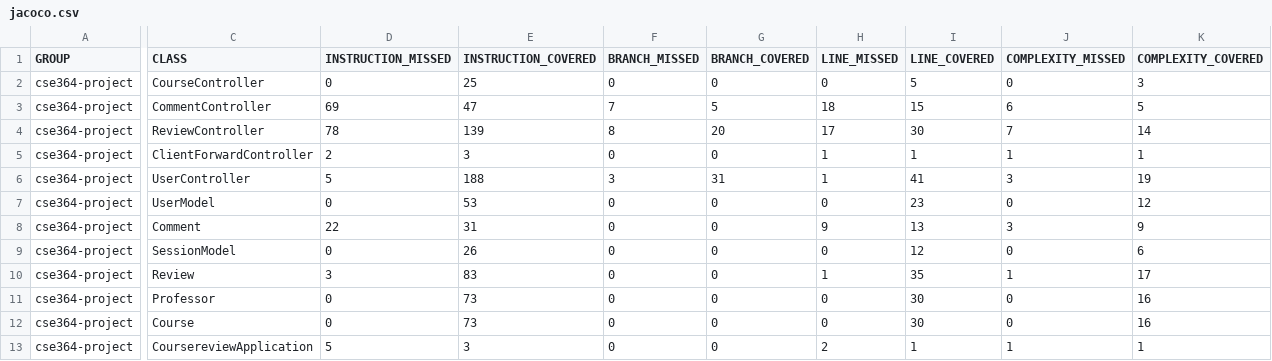
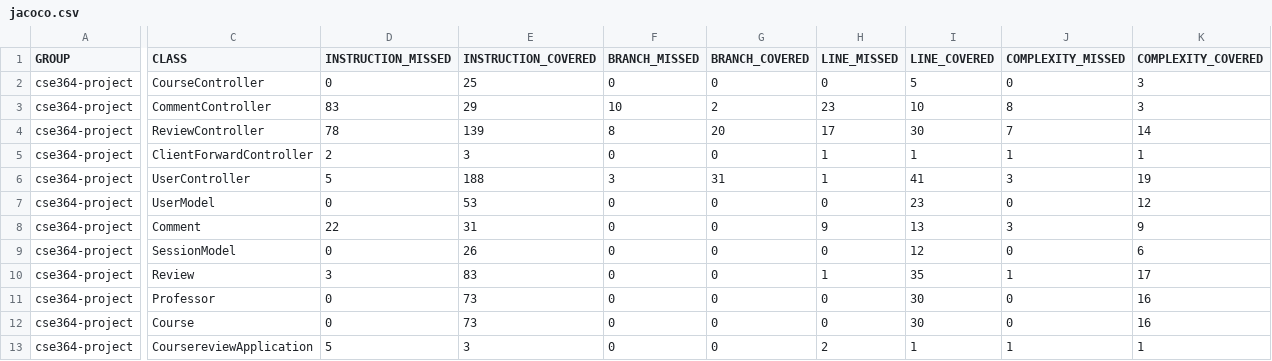
Before and after one commit to assylzhanb/course-reviewer, a CSV file: target/site/jacoco/jacoco.csv, drawn as a sheet; only a part is shown, gaps mark what is left out; the diff names each change by its address in the sheet, - before the commit and + after, or states it on an @@ line.

```diff
--- a/target/site/jacoco/jacoco.csv
+++ b/target/site/jacoco/jacoco.csv
-D3 (INSTRUCTION_MISSED): 69
+D3 (INSTRUCTION_MISSED): 83
-E3 (INSTRUCTION_COVERED): 47
+E3 (INSTRUCTION_COVERED): 29
-F3 (BRANCH_MISSED): 7
+F3 (BRANCH_MISSED): 10
-G3 (BRANCH_COVERED): 5
+G3 (BRANCH_COVERED): 2
-H3 (LINE_MISSED): 18
+H3 (LINE_MISSED): 23
-I3 (LINE_COVERED): 15
+I3 (LINE_COVERED): 10
-J3 (COMPLEXITY_MISSED): 6
+J3 (COMPLEXITY_MISSED): 8
-K3 (COMPLEXITY_COVERED): 5
+K3 (COMPLEXITY_COVERED): 3
```
Also changed, not shown: 54 other files.
